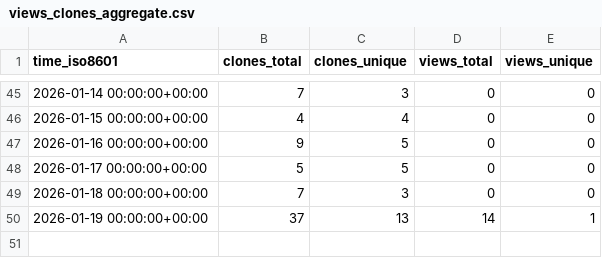
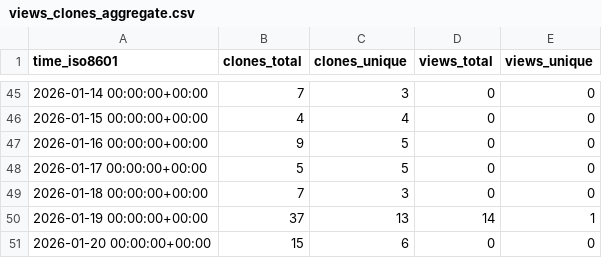
Before and after one commit to ErnakovichLab/PicarroLicorLoopCode, a CSV file: ErnakovichLab/PicarroLicorLoopCode/ghrs-data/views_clones_aggregate.csv, drawn as a sheet; only a part is shown, gaps mark what is left out; the diff names each change by its address in the sheet, - before the commit and + after, or states it on an @@ line.

```diff
--- a/ErnakovichLab/PicarroLicorLoopCode/ghrs-data/views_clones_aggregate.csv
+++ b/ErnakovichLab/PicarroLicorLoopCode/ghrs-data/views_clones_aggregate.csv
+row 51: 2026-01-20 00:00:00+00:00 | 15 | 6 | 0 | 0
```
Also changed, not shown: 1 other file.
